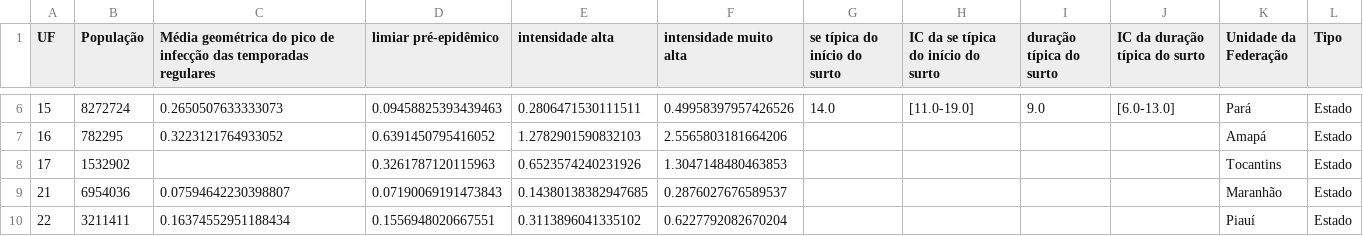
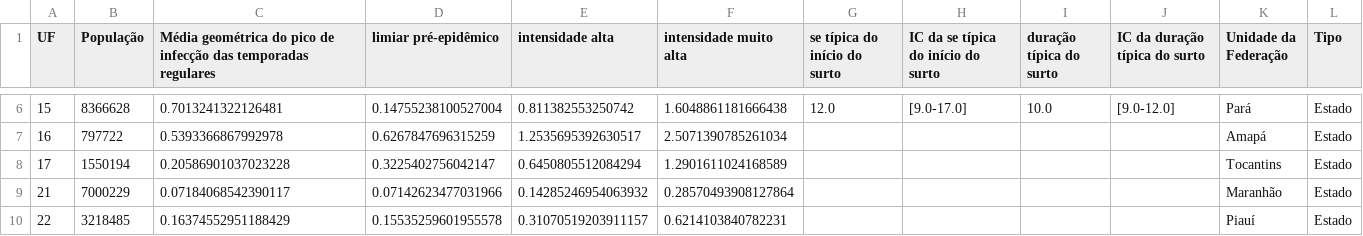
Before and after one commit to FluVigilanciaBR/seasonality, a CSV file: methods/clean_data/mem-report.csv, drawn as a sheet; only a part is shown, gaps mark what is left out; the diff covers the shown part only.

```diff
--- a/methods/clean_data/mem-report.csv
+++ b/methods/clean_data/mem-report.csv
@@ -6,5 +6,5 @@ UF,População,Média geométrica do pico de infecção das temporadas regulares
-15,8272724,0.2650507633333073,0.09458825393439463,0.2806471530111511,0.49958397957426526,14.0,[11.0-19.0],9.0,[6.0-13.0],Pará,Estado
-16,782295,0.3223121764933052,0.6391450795416052,1.2782901590832103,2.5565803181664206,,,,,Amapá,Estado
-17,1532902,,0.3261787120115963,0.6523574240231926,1.3047148480463853,,,,,Tocantins,Estado
-21,6954036,0.07594642230398807,0.07190069191473843,0.14380138382947685,0.2876027676589537,,,,,Maranhão,Estado
-22,3211411,0.16374552951188434,0.1556948020667551,0.3113896041335102,0.6227792082670204,,,,,Piauí,Estado
+15,8366628,0.7013241322126481,0.14755238100527004,0.811382553250742,1.6048861181666438,12.0,[9.0-17.0],10.0,[9.0-12.0],Pará,Estado
+16,797722,0.5393366867992978,0.6267847696315259,1.2535695392630517,2.5071390785261034,,,,,Amapá,Estado
+17,1550194,0.20586901037023228,0.3225402756042147,0.6450805512084294,1.2901611024168589,,,,,Tocantins,Estado
+21,7000229,0.07184068542390117,0.07142623477031966,0.14285246954063932,0.28570493908127864,,,,,Maranhão,Estado
+22,3218485,0.16374552951188429,0.15535259601955578,0.31070519203911157,0.6214103840782231,,,,,Piauí,Estado
```
Also changed, not shown: 123 edited cells elsewhere in this file, methods/clean_data/Dmax.csv, methods/clean_data/clean_data_epiweek4mem.csv, 8 other files.
